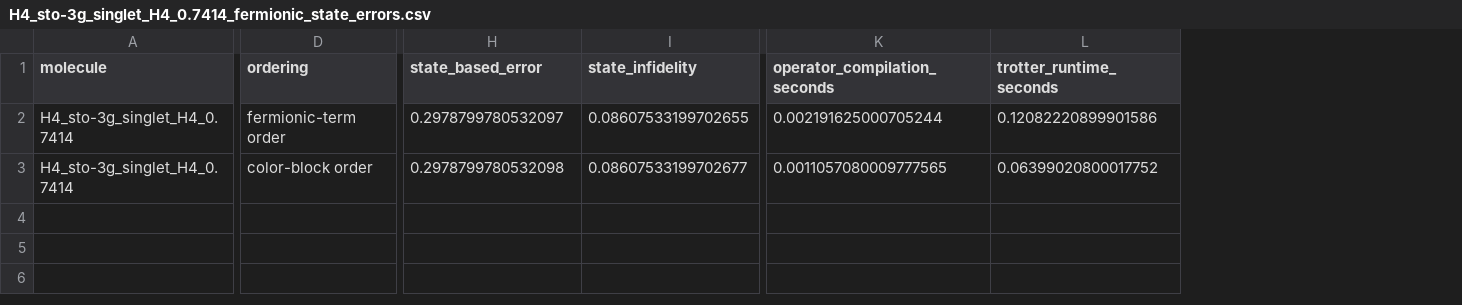
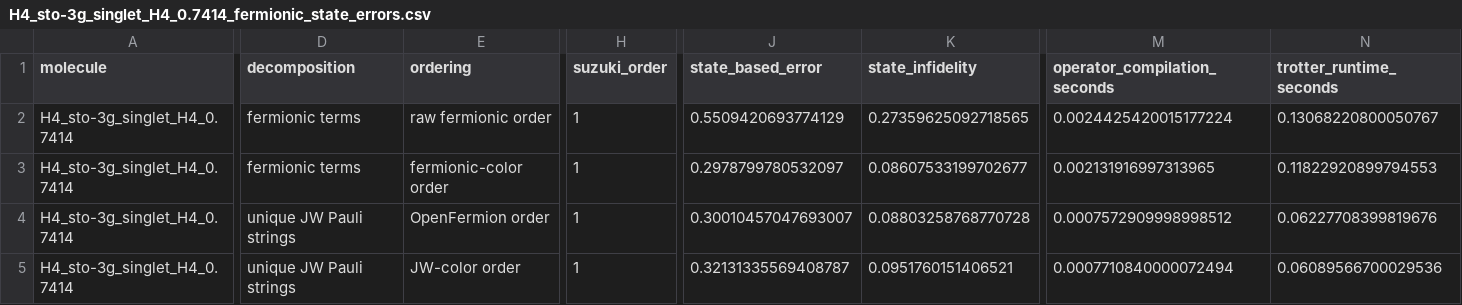
Before and after one commit to lanl/qhat, a CSV file: fermionic_trotter_results/H4_sto-3g_singlet_H4_0.7414/H4_sto-3g_singlet_H4_0.7414_fermionic_state_errors.csv, drawn as a sheet; only a part is shown, gaps mark what is left out; addresses are those after the commit; rows hold the shown columns only; the diff covers the shown part only; the diff names each change by its address in the sheet, - before the commit and + after, or states it on an @@ line.

```diff
--- a/fermionic_trotter_results/H4_sto-3g_singlet_H4_0.7414/H4_sto-3g_singlet_H4_0.7414_fermionic_state_errors.csv
+++ b/fermionic_trotter_results/H4_sto-3g_singlet_H4_0.7414/H4_sto-3g_singlet_H4_0.7414_fermionic_state_errors.csv
+column D (decomposition), rows 2-3: fermionic terms | fermionic terms
+column H (suzuki_order), rows 2-3: 1 | 1
-E2 (ordering): fermionic-term order
+E2 (ordering): raw fermionic order
-J2 (state_based_error): 0.2978799780532097
+J2 (state_based_error): 0.5509420693774129
-K2 (state_infidelity): 0.08607533199702655
+K2 (state_infidelity): 0.27359625092718565
-M2 (operator_compilation_seconds): 0.002191625000705244
+M2 (operator_compilation_seconds): 0.0024425420015177224
-N2 (trotter_runtime_seconds): 0.12082220899901586
+N2 (trotter_runtime_seconds): 0.13068220800050767
-E3 (ordering): color-block order
+E3 (ordering): fermionic-color order
-J3 (state_based_error): 0.2978799780532098
+J3 (state_based_error): 0.2978799780532097
-M3 (operator_compilation_seconds): 0.0011057080009777565
+M3 (operator_compilation_seconds): 0.002131916997313965
-N3 (trotter_runtime_seconds): 0.06399020800017752
+N3 (trotter_runtime_seconds): 0.11822920899794553
+row 4: H4_sto-3g_singlet_H4_0.7414 | unique JW Pauli strings | OpenFermion order | 1 | 0.30010457047693007 | 0.08803258768770728 | 0.0007572909998998512 | 0.06227708399819676
+row 5: H4_sto-3g_singlet_H4_0.7414 | unique JW Pauli strings | JW-color order | 1 | 0.32131335569408787 | 0.0951760151406521 | 0.0007710840000072494 | 0.06089566700029536
```
Also changed, not shown: 2 edited cells elsewhere in this file, fermionic_trotter_results/H4_sto-3g_singlet_H4_0.7414/H4_sto-3g_singlet_H4_0.7414_fermionic_state_summary.csv, fermionic_trotter_results/H4_sto-3g_singlet_H4_0.7414/H4_sto-3g_singlet_H4_0.7414_graph_structure_comparison.csv, 1 other file.
